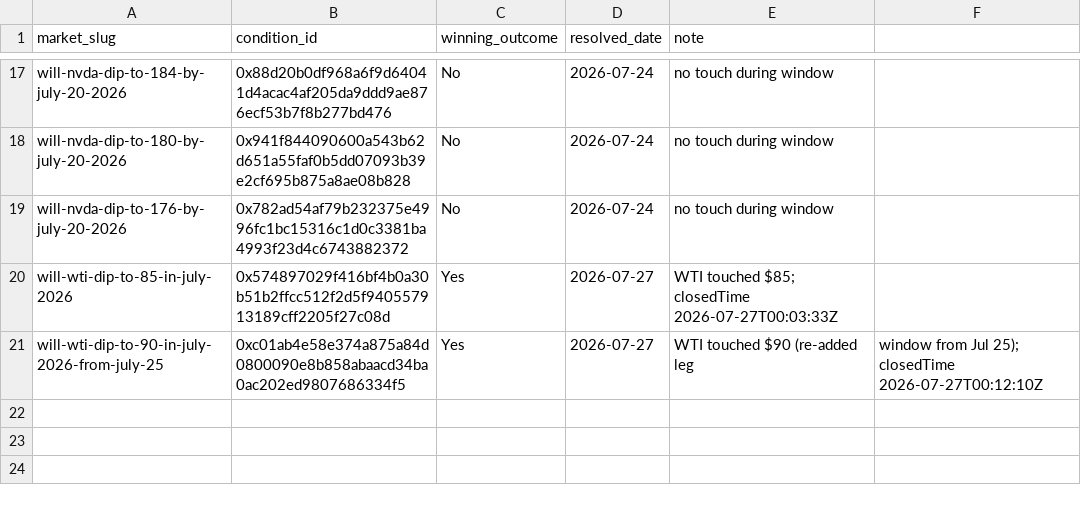
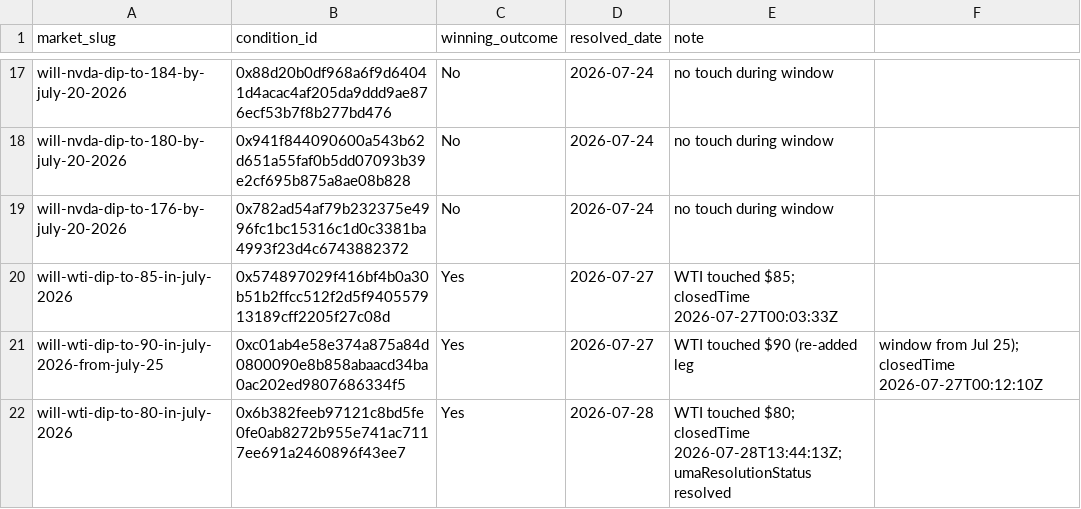
Before and after one commit to felix-andreas/orakel, a CSV file: predictions/resolutions.csv, drawn as a sheet; only a part is shown, gaps mark what is left out.

```diff
--- a/predictions/resolutions.csv
+++ b/predictions/resolutions.csv
@@ -21 +21,2 @@ will-wti-dip-to-85-in-july-2026,0x574897029f416bf4b0a30b51b2ffcc512f2d5f94055791
 will-wti-dip-to-90-in-july-2026-from-july-25,0xc01ab4e58e374a875a84d0800090e8b858abaacd34ba0ac202ed9807686334f5,Yes,2026-07-27,WTI touched $90 (re-added leg, window from Jul 25); closedTime 2026-07-27T00:12:10Z
+will-wti-dip-to-80-in-july-2026,0x6b382feeb97121c8bd5fe0fe0ab8272b955e741ac7117ee691a2460896f43ee7,Yes,2026-07-28,WTI touched $80; closedTime 2026-07-28T13:44:13Z; umaResolutionStatus resolved
```
Also changed, not shown: predictions/fills.csv, predictions/scores.csv, 3 other files.
